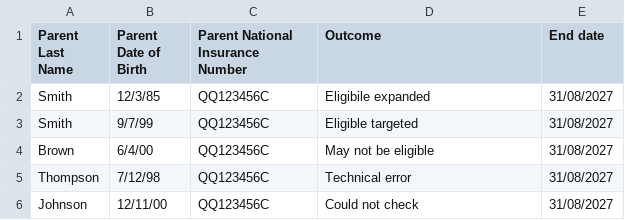
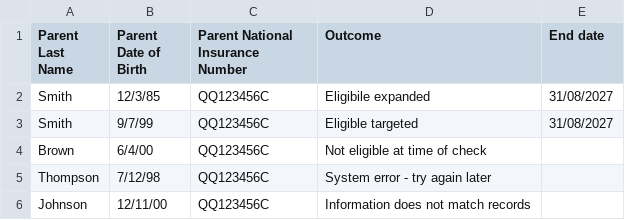
Before and after one commit to DFE-Digital/check-your-eligibility-prototype, a CSV file: app/assets/csv/fsm/dev/batch-check-outcomes-YYYY-MM-DD.csv, drawn as a sheet.

Commit message:
v8-1 parent content review
updated parent content
updated outcome content for fsm la basic dev

```diff
--- a/app/assets/csv/fsm/dev/batch-check-outcomes-YYYY-MM-DD.csv
+++ b/app/assets/csv/fsm/dev/batch-check-outcomes-YYYY-MM-DD.csv
@@ -3,4 +3,4 @@ Smith,12/3/85,QQ123456C,Eligibile expanded,31/08/2027
 Smith,9/7/99,QQ123456C,Eligible targeted,31/08/2027
-Brown,6/4/00,QQ123456C,May not be eligible,31/08/2027
-Thompson,7/12/98,QQ123456C,Technical error,31/08/2027
-Johnson,12/11/00,QQ123456C,Could not check,31/08/2027
+Brown,6/4/00,QQ123456C,Not eligible at time of check,
+Thompson,7/12/98,QQ123456C,System error - try again later,
+Johnson,12/11/00,QQ123456C,Information does not match records,
```
Also changed, not shown: 25 other files.
